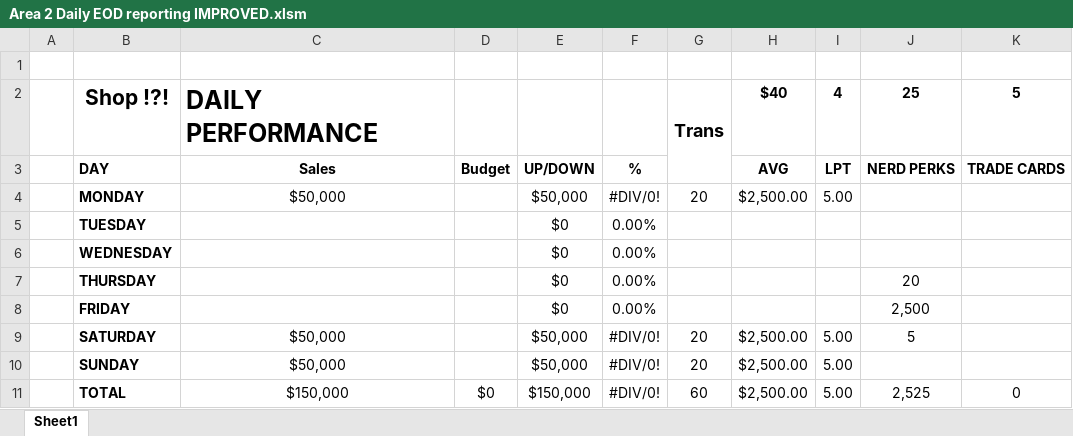
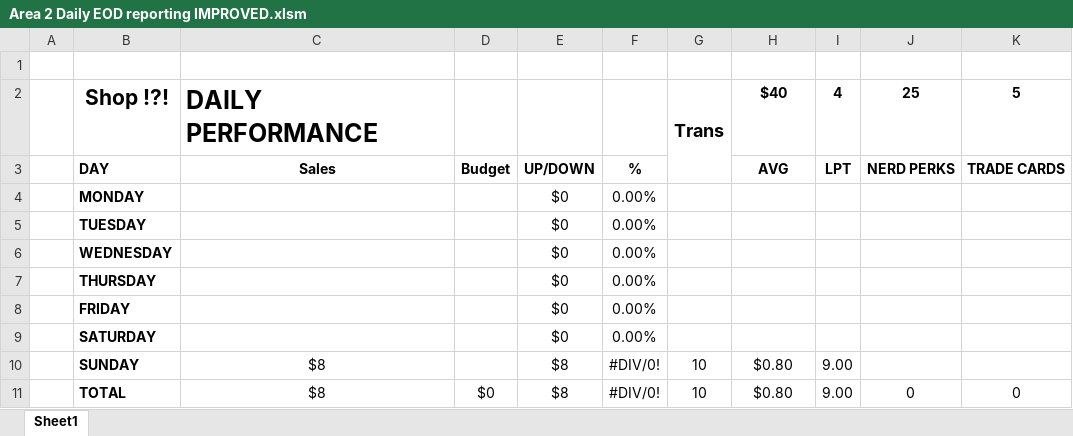
Before and after one commit to Noixo/Excel-automation, an Excel workbook: Area 2 Daily EOD reporting IMPROVED.xlsm, sheet Sheet1, drawn as a sheet; values as stored, in another font and other column widths than the file's, no borders; charts and pictures not drawn; the diff names each change by its address in the sheet, - before the commit and + after, or states it on an @@ line.

Commit message:
Added dayOffset

```diff
--- a/Area 2 Daily EOD reporting IMPROVED.xlsm (sheet Sheet1)
+++ b/Area 2 Daily EOD reporting IMPROVED.xlsm (sheet Sheet1)
-C4: $50,000
+C4: (empty)
-E4: $50,000
+E4: $0
-F4: #DIV/0!
+F4: 0.00%
-G4: 20
+G4: (empty)
-H4: $2,500.00
+H4: (empty)
-I4: 5.00
+I4: (empty)
-J7: 20
+J7: (empty)
-J8: 2,500
+J8: (empty)
-C9: $50,000
+C9: (empty)
-E9: $50,000
+E9: $0
-F9: #DIV/0!
+F9: 0.00%
-G9: 20
+G9: (empty)
-H9: $2,500.00
+H9: (empty)
-I9: 5.00
+I9: (empty)
-J9: 5
+J9: (empty)
-C10: $50,000
+C10: $8
-E10: $50,000
+E10: $8
-G10: 20
+G10: 10
-H10:H11: $2,500.00
+H10:H11: $0.80
-I10:I11: 5.00
+I10:I11: 9.00
-C11: $150,000
+C11: $8
-E11: $150,000
+E11: $8
-G11: 60
+G11: 10
-J11: 2,525
+J11: 0
```
Also changed, not shown: charts or pictures.
